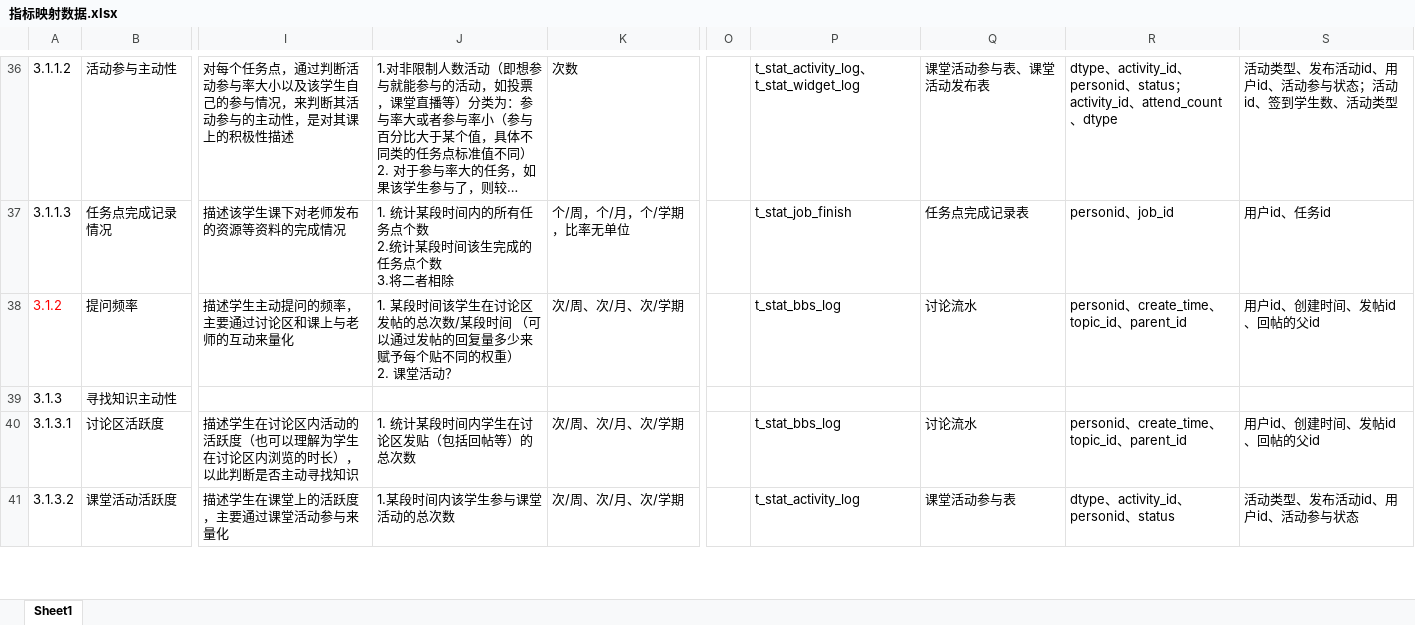
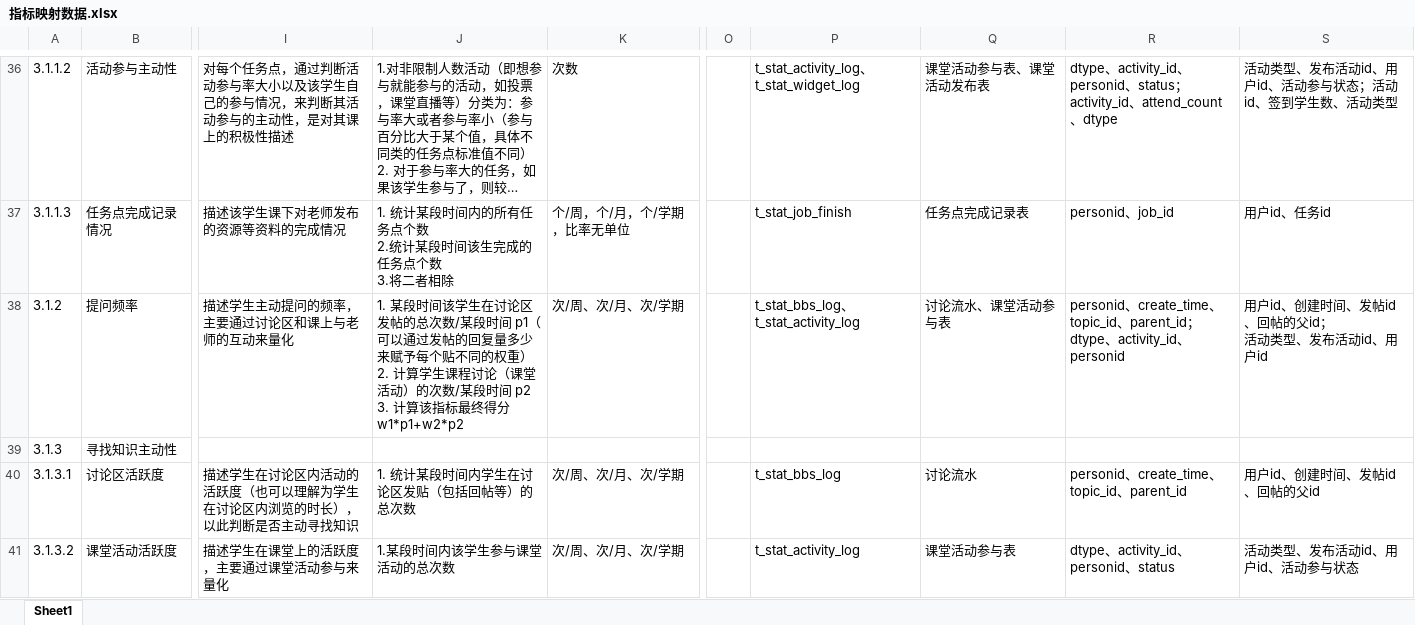
Before and after one commit to john9999911/SES, an Excel workbook: backup/指标体系/指标映射数据.xlsx, sheet Sheet1, drawn as a sheet; only a part is shown, gaps mark what is left out; long unchanged cells end in …; values as stored, in another font and other column widths than the file's, no borders; ↵ is a line break in a cell; the diff covers the shown part only; the diff names each change by its address in the sheet, - before the commit and + after, or states it on an @@ line.

Commit message:
Add files via upload

```diff
--- a/backup/指标体系/指标映射数据.xlsx (sheet Sheet1)
+++ b/backup/指标体系/指标映射数据.xlsx (sheet Sheet1)
-A38 text colour: #FF0000
+A38 text colour: black
-J38: …段时间 （可以通过发帖的回复量多少来赋予每个贴不同的权重） ↵ 2. 课堂活动？
+J38: …段时间 p1（可以通过发帖的回复量多少来赋予每个贴不同的权重） ↵ 2. 计算学生课程讨论（课堂活动）的次数/某段时间 p2 ↵ 3. 计算该指标最终得分 w1*p1+w2*p2
-P38: t_stat_bbs_log
+P38: t_stat_bbs_log、t_stat_activity_log
-Q38: 讨论流水
+Q38: 讨论流水、课堂活动参与表
-R38: …、parent_id
+R38: …、parent_id；dtype、activity_id、personid
-S38: 用户id、创建时间、发帖id、回帖的父id
+S38: 用户id、创建时间、发帖id、回帖的父id； ↵ 活动类型、发布活动id、用户id
```
Also changed, not shown: 10 edited cells and cell formats elsewhere in this sheet.
